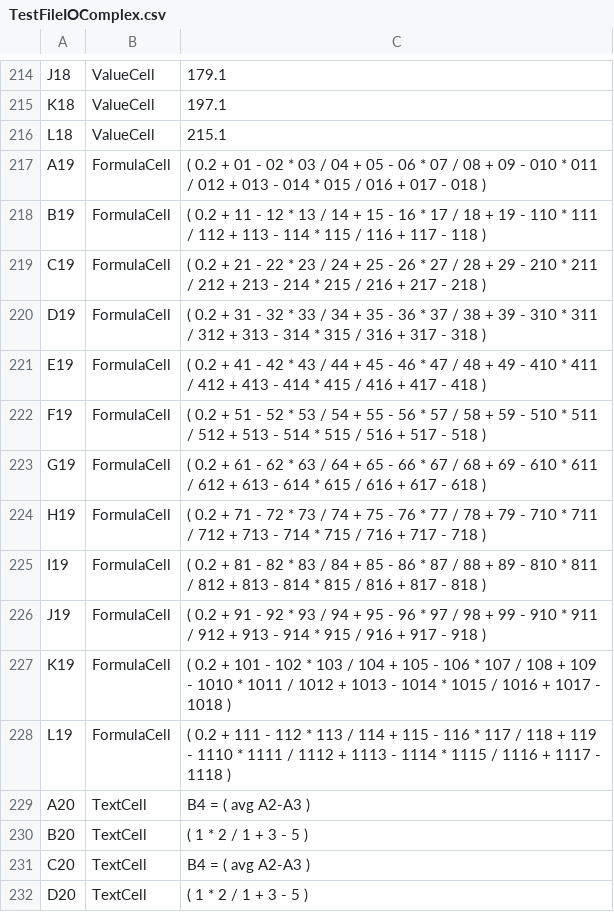
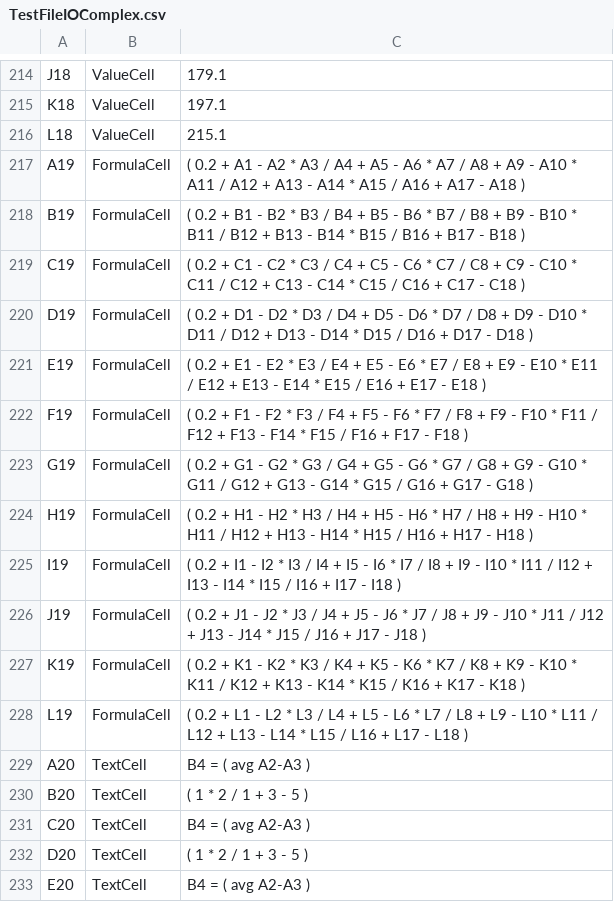
Before and after one commit to DylanLamont/APCS2_Spring_DylanLamont, a CSV file: TextExcel/TestFileIOComplex.csv, drawn as a sheet; only a part is shown, gaps mark what is left out; the shorter side is filled out with more unchanged rows.

Commit message:
Day 17: fix issue in github, all text excel done

```diff
--- a/TextExcel/TestFileIOComplex.csv
+++ b/TextExcel/TestFileIOComplex.csv
@@ -216,14 +216,14 @@ K18,ValueCell,197.1
 L18,ValueCell,215.1
-A19,FormulaCell,( 0.2 + 01 - 02 * 03 / 04 + 05 - 06 * 07 / 08 + 09 - 010 * 011 / 012 + 013 - 014 * 015 / 016 + 017 - 018 )
-B19,FormulaCell,( 0.2 + 11 - 12 * 13 / 14 + 15 - 16 * 17 / 18 + 19 - 110 * 111 / 112 + 113 - 114 * 115 / 116 + 117 - 118 )
-C19,FormulaCell,( 0.2 + 21 - 22 * 23 / 24 + 25 - 26 * 27 / 28 + 29 - 210 * 211 / 212 + 213 - 214 * 215 / 216 + 217 - 218 )
-D19,FormulaCell,( 0.2 + 31 - 32 * 33 / 34 + 35 - 36 * 37 / 38 + 39 - 310 * 311 / 312 + 313 - 314 * 315 / 316 + 317 - 318 )
-E19,FormulaCell,( 0.2 + 41 - 42 * 43 / 44 + 45 - 46 * 47 / 48 + 49 - 410 * 411 / 412 + 413 - 414 * 415 / 416 + 417 - 418 )
-F19,FormulaCell,( 0.2 + 51 - 52 * 53 / 54 + 55 - 56 * 57 / 58 + 59 - 510 * 511 / 512 + 513 - 514 * 515 / 516 + 517 - 518 )
-G19,FormulaCell,( 0.2 + 61 - 62 * 63 / 64 + 65 - 66 * 67 / 68 + 69 - 610 * 611 / 612 + 613 - 614 * 615 / 616 + 617 - 618 )
-H19,FormulaCell,( 0.2 + 71 - 72 * 73 / 74 + 75 - 76 * 77 / 78 + 79 - 710 * 711 / 712 + 713 - 714 * 715 / 716 + 717 - 718 )
-I19,FormulaCell,( 0.2 + 81 - 82 * 83 / 84 + 85 - 86 * 87 / 88 + 89 - 810 * 811 / 812 + 813 - 814 * 815 / 816 + 817 - 818 )
-J19,FormulaCell,( 0.2 + 91 - 92 * 93 / 94 + 95 - 96 * 97 / 98 + 99 - 910 * 911 / 912 + 913 - 914 * 915 / 916 + 917 - 918 )
-K19,FormulaCell,( 0.2 + 101 - 102 * 103 / 104 + 105 - 106 * 107 / 108 + 109 - 1010 * 1011 / 1012 + 1013 - 1014 * 1015 / 1016 + 1017 - 1018 )
-L19,FormulaCell,( 0.2 + 111 - 112 * 113 / 114 + 115 - 116 * 117 / 118 + 119 - 1110 * 1111 / 1112 + 1113 - 1114 * 1115 / 1116 + 1117 - 1118 )
+A19,FormulaCell,( 0.2 + A1 - A2 * A3 / A4 + A5 - A6 * A7 / A8 + A9 - A10 * A11 / A12 + A13 - A14 * A15 / A16 + A17 - A18 )
+B19,FormulaCell,( 0.2 + B1 - B2 * B3 / B4 + B5 - B6 * B7 / B8 + B9 - B10 * B11 / B12 + B13 - B14 * B15 / B16 + B17 - B18 )
+C19,FormulaCell,( 0.2 + C1 - C2 * C3 / C4 + C5 - C6 * C7 / C8 + C9 - C10 * C11 / C12 + C13 - C14 * C15 / C16 + C17 - C18 )
+D19,FormulaCell,( 0.2 + D1 - D2 * D3 / D4 + D5 - D6 * D7 / D8 + D9 - D10 * D11 / D12 + D13 - D14 * D15 / D16 + D17 - D18 )
+E19,FormulaCell,( 0.2 + E1 - E2 * E3 / E4 + E5 - E6 * E7 / E8 + E9 - E10 * E11 / E12 + E13 - E14 * E15 / E16 + E17 - E18 )
+F19,FormulaCell,( 0.2 + F1 - F2 * F3 / F4 + F5 - F6 * F7 / F8 + F9 - F10 * F11 / F12 + F13 - F14 * F15 / F16 + F17 - F18 )
+G19,FormulaCell,( 0.2 + G1 - G2 * G3 / G4 + G5 - G6 * G7 / G8 + G9 - G10 * G11 / G12 + G13 - G14 * G15 / G16 + G17 - G18 )
+H19,FormulaCell,( 0.2 + H1 - H2 * H3 / H4 + H5 - H6 * H7 / H8 + H9 - H10 * H11 / H12 + H13 - H14 * H15 / H16 + H17 - H18 )
+I19,FormulaCell,( 0.2 + I1 - I2 * I3 / I4 + I5 - I6 * I7 / I8 + I9 - I10 * I11 / I12 + I13 - I14 * I15 / I16 + I17 - I18 )
+J19,FormulaCell,( 0.2 + J1 - J2 * J3 / J4 + J5 - J6 * J7 / J8 + J9 - J10 * J11 / J12 + J13 - J14 * J15 / J16 + J17 - J18 )
+K19,FormulaCell,( 0.2 + K1 - K2 * K3 / K4 + K5 - K6 * K7 / K8 + K9 - K10 * K11 / K12 + K13 - K14 * K15 / K16 + K17 - K18 )
+L19,FormulaCell,( 0.2 + L1 - L2 * L3 / L4 + L5 - L6 * L7 / L8 + L9 - L10 * L11 / L12 + L13 - L14 * L15 / L16 + L17 - L18 )
 A20,TextCell,"B4 = ( avg A2-A3 )"
```
Also changed, not shown: 13 other files.
